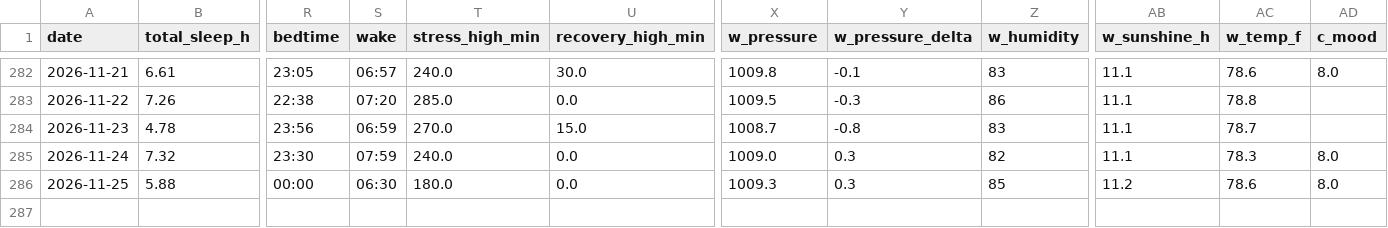
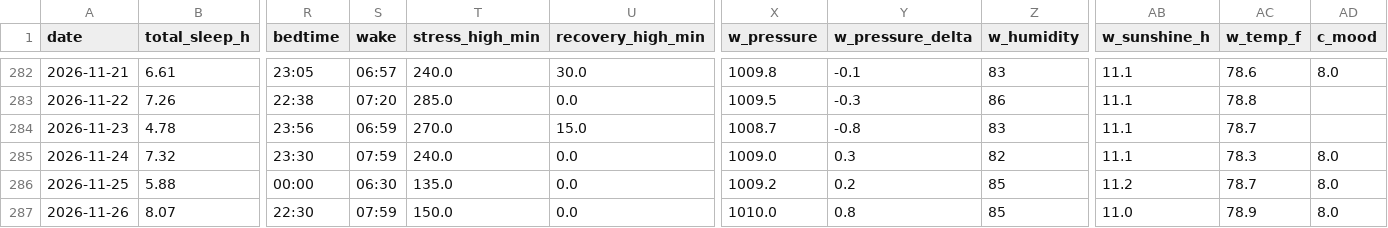
Before and after one commit to muggzzi/oura-notion-sync, a CSV file: docs/oura_history.csv, drawn as a sheet; only a part is shown, gaps mark what is left out; rows hold the shown columns only; the diff names each change by its address in the sheet, - before the commit and + after, or states it on an @@ line.

```diff
--- a/docs/oura_history.csv
+++ b/docs/oura_history.csv
-T286 (stress_high_min): 180.0
+T286 (stress_high_min): 135.0
-X286 (w_pressure): 1009.3
+X286 (w_pressure): 1009.2
-Y286 (w_pressure_delta): 0.3
+Y286 (w_pressure_delta): 0.2
-AC286 (w_temp_f): 78.6
+AC286 (w_temp_f): 78.7
+row 287: 2026-11-26 | 8.07 | 22:30 | 07:59 | 150.0 | 0.0 | 1010.0 | 0.8 | 85 | 11.0 | 78.9 | 8.0
```
